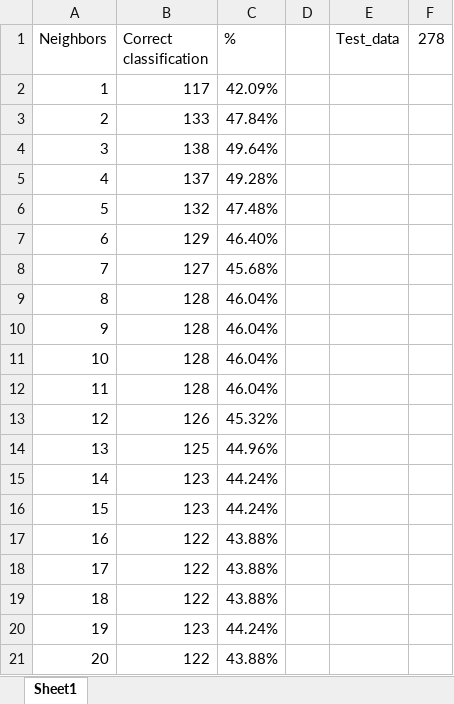
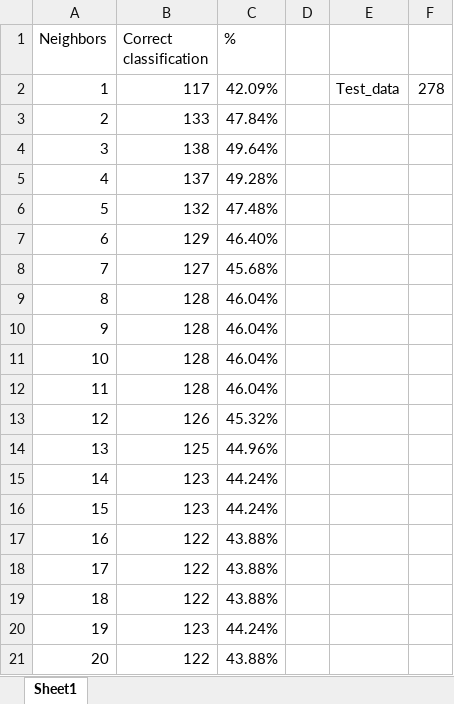
Before and after one commit to BarkerRob/UniProject, an Excel workbook: algorithm results/knn/knn_results.xlsx, sheet Sheet1, drawn as a sheet; values as stored, in another font and other column widths than the file's, no borders; the diff names each change by its address in the sheet, - before the commit and + after, or states it on an @@ line.

Commit message:
Finishing stats gathering from KNN

```diff
--- a/algorithm results/knn/knn_results.xlsx (sheet Sheet1)
+++ b/algorithm results/knn/knn_results.xlsx (sheet Sheet1)
-E1: Test_data
+E1: (empty)
-F1: 278
+F1: (empty)
-E2: (empty)
+E2: Test_data
-F2: (empty)
+F2: 278
```
Also changed, not shown: formulas that keep their value.
